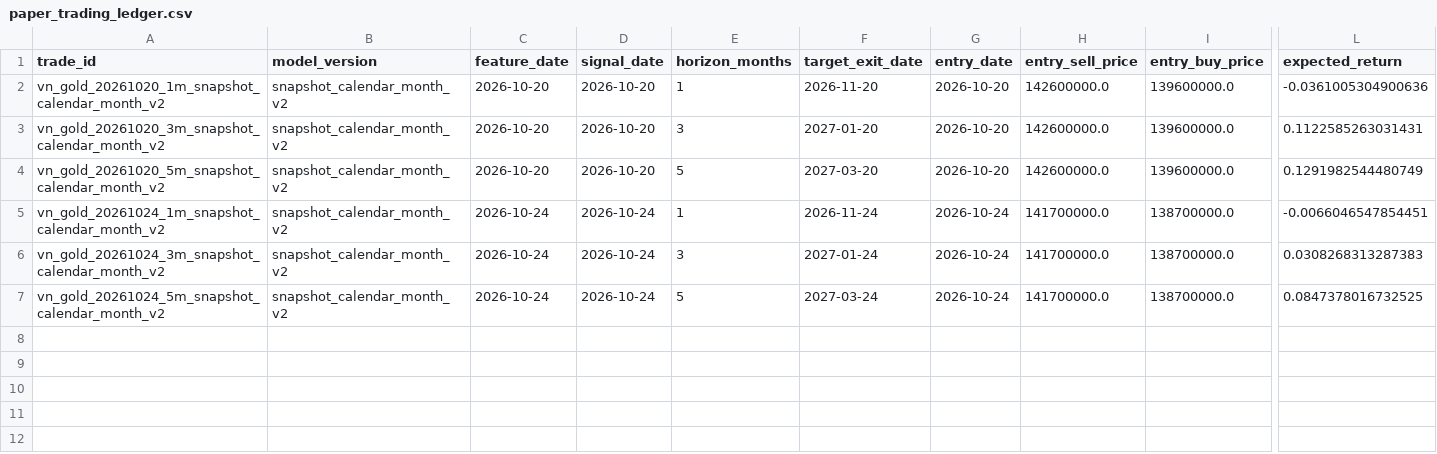
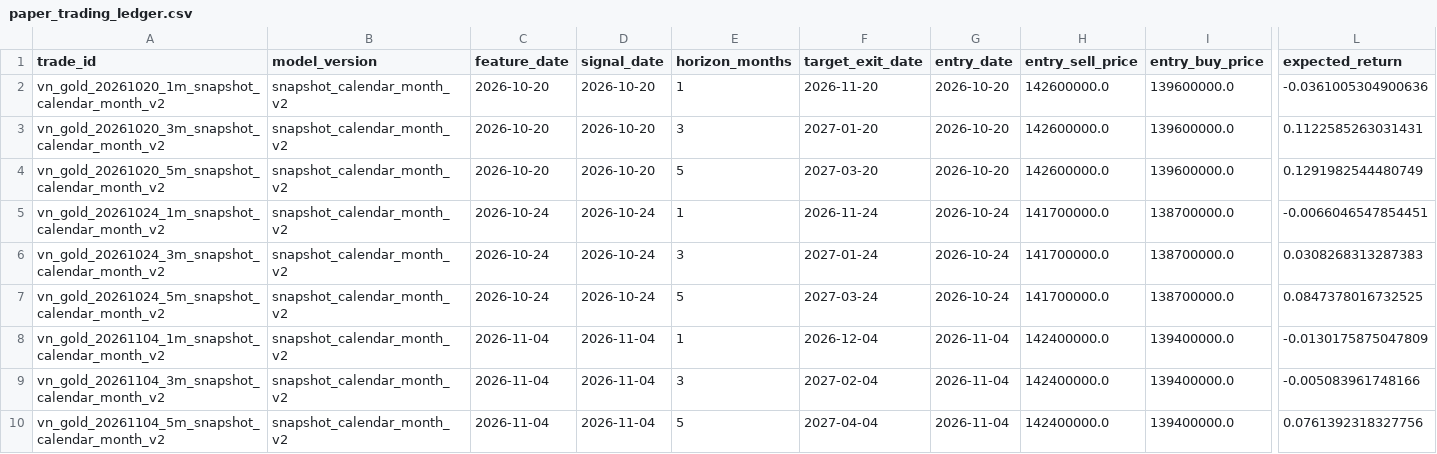
Before and after one commit to phantomexile/Gold-Market-Analysis-in-Viet-Nam, a CSV file: data/lake/modeling/paper_trading_ledger.csv, drawn as a sheet; only a part is shown, gaps mark what is left out; rows hold the shown columns only; the diff names each change by its address in the sheet, - before the commit and + after, or states it on an @@ line.

```diff
--- a/data/lake/modeling/paper_trading_ledger.csv
+++ b/data/lake/modeling/paper_trading_ledger.csv
+row 8: vn_gold_20261104_1m_snapshot_calendar_month_v2 | snapshot_calendar_month_v2 | 2026-11-04 | 2026-11-04 | 1 | 2026-12-04 | 2026-11-04 | 142400000.0 | 139400000.0 | -0.0130175875047809
+row 9: vn_gold_20261104_3m_snapshot_calendar_month_v2 | snapshot_calendar_month_v2 | 2026-11-04 | 2026-11-04 | 3 | 2027-02-04 | 2026-11-04 | 142400000.0 | 139400000.0 | -0.005083961748166
+row 10: vn_gold_20261104_5m_snapshot_calendar_month_v2 | snapshot_calendar_month_v2 | 2026-11-04 | 2026-11-04 | 5 | 2027-04-04 | 2026-11-04 | 142400000.0 | 139400000.0 | 0.0761392318327756
```
Also changed, not shown: data/lake/domestic_gold_quotes.csv, data/lake/domestic_target/domestic_gold_quotes.csv, 29 other files.
